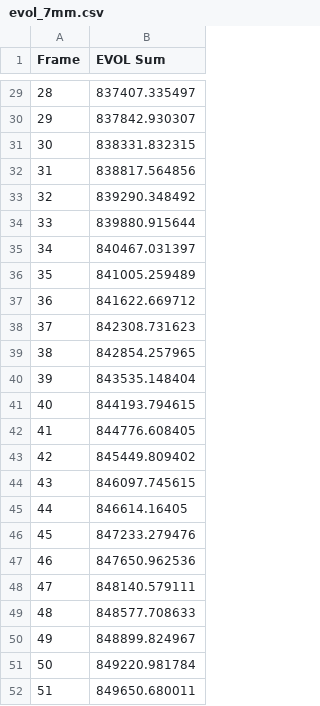
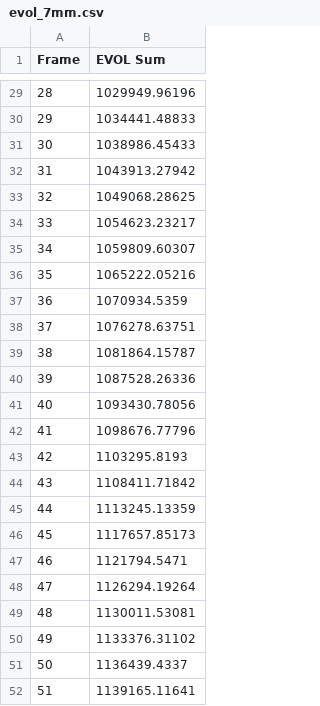
Before and after one commit to brassc/Abaqus, a CSV file: Scripting/evol_7mm.csv, drawn as a sheet; only a part is shown, gaps mark what is left out; the diff covers the shown part only.

Commit message:
update roi and evol for 7mm mesh

```diff
--- a/Scripting/evol_7mm.csv
+++ b/Scripting/evol_7mm.csv
@@ -29,24 +29,24 @@ Frame,EVOL Sum
-28,837407.335497
-29,837842.930307
-30,838331.832315
-31,838817.564856
-32,839290.348492
-33,839880.915644
-34,840467.031397
-35,841005.259489
-36,841622.669712
-37,842308.731623
-38,842854.257965
-39,843535.148404
-40,844193.794615
-41,844776.608405
-42,845449.809402
-43,846097.745615
-44,846614.16405
-45,847233.279476
-46,847650.962536
-47,848140.579111
-48,848577.708633
-49,848899.824967
-50,849220.981784
-51,849650.680011
+28,1029949.96196
+29,1034441.48833
+30,1038986.45433
+31,1043913.27942
+32,1049068.28625
+33,1054623.23217
+34,1059809.60307
+35,1065222.05216
+36,1070934.5359
+37,1076278.63751
+38,1081864.15787
+39,1087528.26336
+40,1093430.78056
+41,1098676.77796
+42,1103295.8193
+43,1108411.71842
+44,1113245.13359
+45,1117657.85173
+46,1121794.5471
+47,1126294.19264
+48,1130011.53081
+49,1133376.31102
+50,1136439.4337
+51,1139165.11641
```
Also changed, not shown: 27 edited cells elsewhere in this file, 5 other files.
